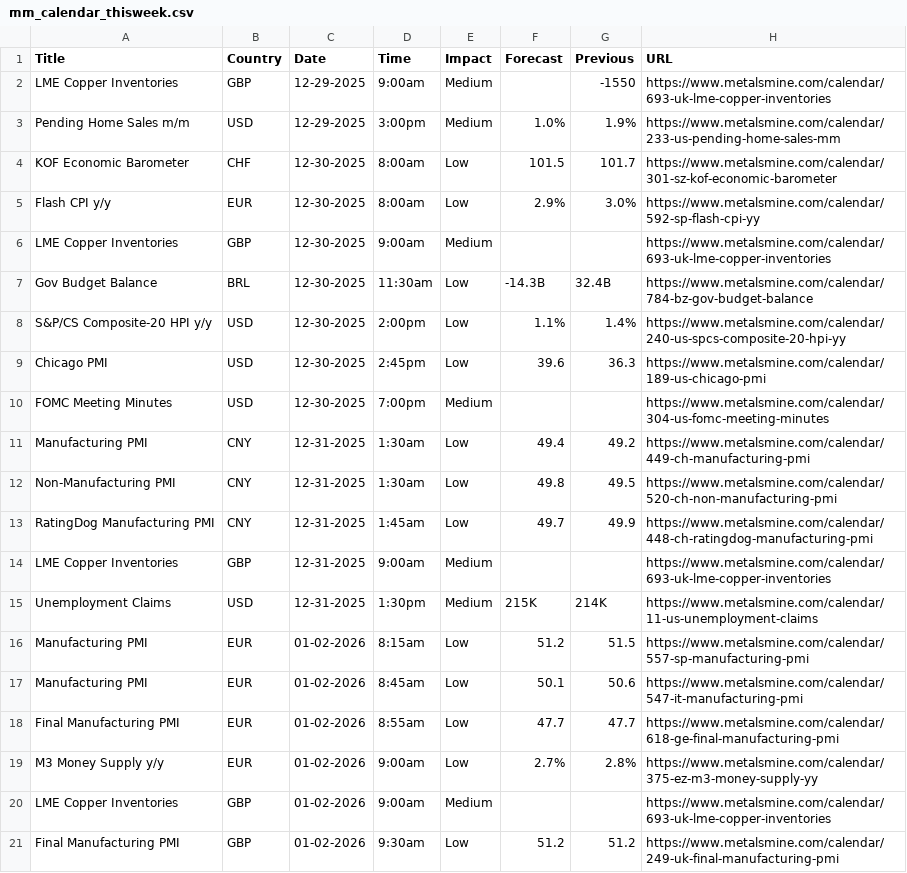
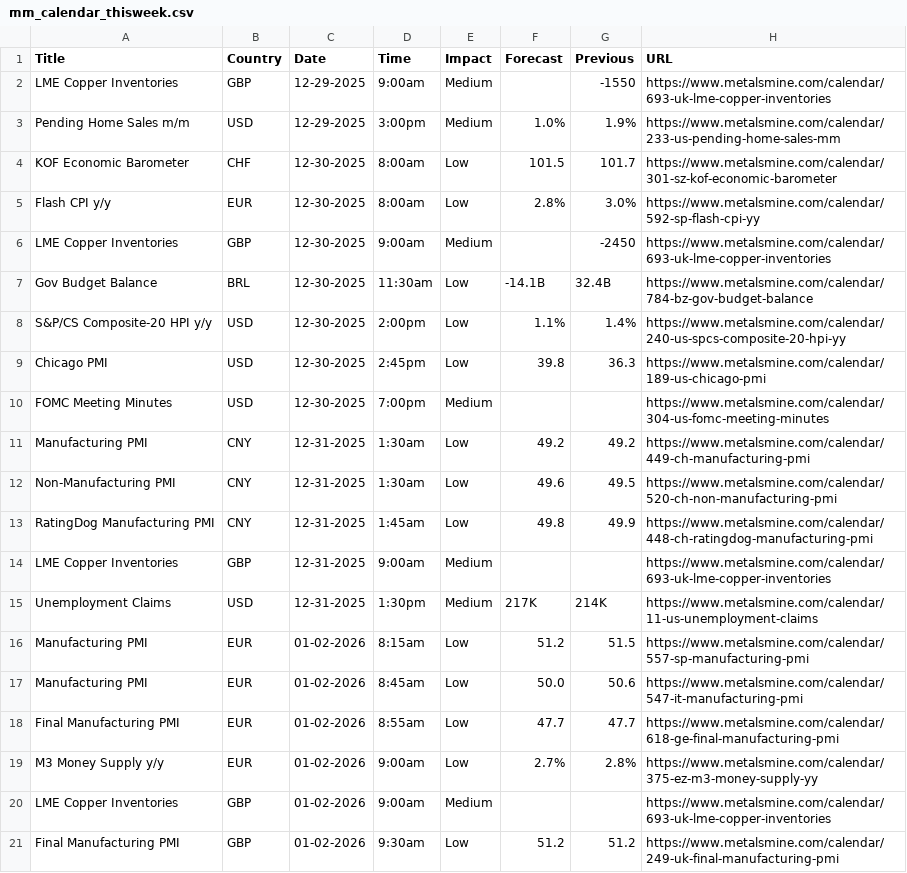
Before and after one commit to adolfomeza/RelativeIndicators, a CSV file: bin/Custom/AddOns/ASCENDO/EconomicCalendar/ForexFactory/mm_calendar_thisweek.csv, drawn as a sheet; only a part is shown.

```diff
--- a/bin/Custom/AddOns/ASCENDO/EconomicCalendar/ForexFactory/mm_calendar_thisweek.csv
+++ b/bin/Custom/AddOns/ASCENDO/EconomicCalendar/ForexFactory/mm_calendar_thisweek.csv
@@ -4,15 +4,15 @@ Pending Home Sales m/m,USD,12-29-2025,3:00pm,Medium,1.0%,1.9%,https://www.metals
 KOF Economic Barometer,CHF,12-30-2025,8:00am,Low,101.5,101.7,https://www.metalsmine.com/calendar/301-sz-kof-economic-barometer
-Flash CPI y/y,EUR,12-30-2025,8:00am,Low,2.9%,3.0%,https://www.metalsmine.com/calendar/592-sp-flash-cpi-yy
-LME Copper Inventories,GBP,12-30-2025,9:00am,Medium,,,https://www.metalsmine.com/calendar/693-uk-lme-copper-inventories
-Gov Budget Balance,BRL,12-30-2025,11:30am,Low,-14.3B,32.4B,https://www.metalsmine.com/calendar/784-bz-gov-budget-balance
+Flash CPI y/y,EUR,12-30-2025,8:00am,Low,2.8%,3.0%,https://www.metalsmine.com/calendar/592-sp-flash-cpi-yy
+LME Copper Inventories,GBP,12-30-2025,9:00am,Medium,,-2450,https://www.metalsmine.com/calendar/693-uk-lme-copper-inventories
+Gov Budget Balance,BRL,12-30-2025,11:30am,Low,-14.1B,32.4B,https://www.metalsmine.com/calendar/784-bz-gov-budget-balance
 S&P/CS Composite-20 HPI y/y,USD,12-30-2025,2:00pm,Low,1.1%,1.4%,https://www.metalsmine.com/calendar/240-us-spcs-composite-20-hpi-yy
-Chicago PMI,USD,12-30-2025,2:45pm,Low,39.6,36.3,https://www.metalsmine.com/calendar/189-us-chicago-pmi
+Chicago PMI,USD,12-30-2025,2:45pm,Low,39.8,36.3,https://www.metalsmine.com/calendar/189-us-chicago-pmi
 FOMC Meeting Minutes,USD,12-30-2025,7:00pm,Medium,,,https://www.metalsmine.com/calendar/304-us-fomc-meeting-minutes
-Manufacturing PMI,CNY,12-31-2025,1:30am,Low,49.4,49.2,https://www.metalsmine.com/calendar/449-ch-manufacturing-pmi
-Non-Manufacturing PMI,CNY,12-31-2025,1:30am,Low,49.8,49.5,https://www.metalsmine.com/calendar/520-ch-non-manufacturing-pmi
-RatingDog Manufacturing PMI,CNY,12-31-2025,1:45am,Low,49.7,49.9,https://www.metalsmine.com/calendar/448-ch-ratingdog-manufacturing-pmi
+Manufacturing PMI,CNY,12-31-2025,1:30am,Low,49.2,49.2,https://www.metalsmine.com/calendar/449-ch-manufacturing-pmi
+Non-Manufacturing PMI,CNY,12-31-2025,1:30am,Low,49.6,49.5,https://www.metalsmine.com/calendar/520-ch-non-manufacturing-pmi
+RatingDog Manufacturing PMI,CNY,12-31-2025,1:45am,Low,49.8,49.9,https://www.metalsmine.com/calendar/448-ch-ratingdog-manufacturing-pmi
 LME Copper Inventories,GBP,12-31-2025,9:00am,Medium,,,https://www.metalsmine.com/calendar/693-uk-lme-copper-inventories
-Unemployment Claims,USD,12-31-2025,1:30pm,Medium,215K,214K,https://www.metalsmine.com/calendar/11-us-unemployment-claims
+Unemployment Claims,USD,12-31-2025,1:30pm,Medium,217K,214K,https://www.metalsmine.com/calendar/11-us-unemployment-claims
 Manufacturing PMI,EUR,01-02-2026,8:15am,Low,51.2,51.5,https://www.metalsmine.com/calendar/557-sp-manufacturing-pmi
-Manufacturing PMI,EUR,01-02-2026,8:45am,Low,50.1,50.6,https://www.metalsmine.com/calendar/547-it-manufacturing-pmi
+Manufacturing PMI,EUR,01-02-2026,8:45am,Low,50.0,50.6,https://www.metalsmine.com/calendar/547-it-manufacturing-pmi
 Final Manufacturing PMI,EUR,01-02-2026,8:55am,Low,47.7,47.7,https://www.metalsmine.com/calendar/618-ge-final-manufacturing-pmi
```
Also changed, not shown: bin/Custom/AddOns/ASCENDO/EconomicCalendar/ForexFactory/ee_calendar_thisweek.csv, bin/Custom/AddOns/ASCENDO/EconomicCalendar/ForexFactory/ff_calendar_thisweek.csv, 5 other files.
